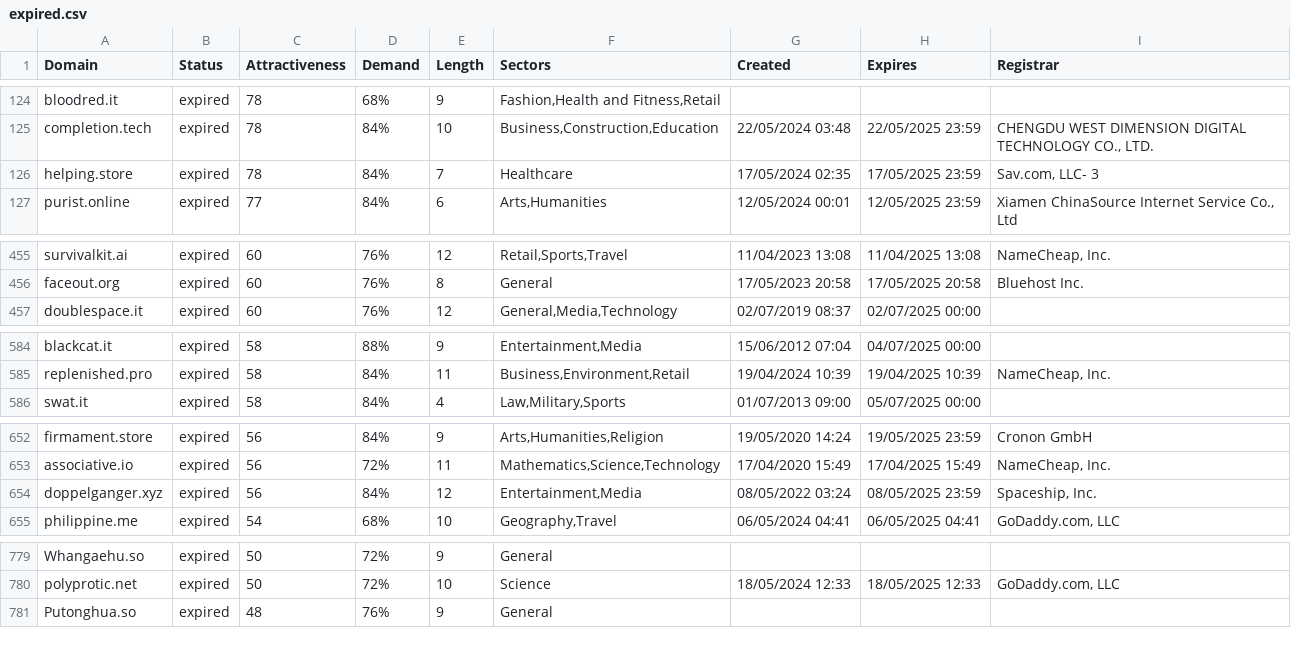
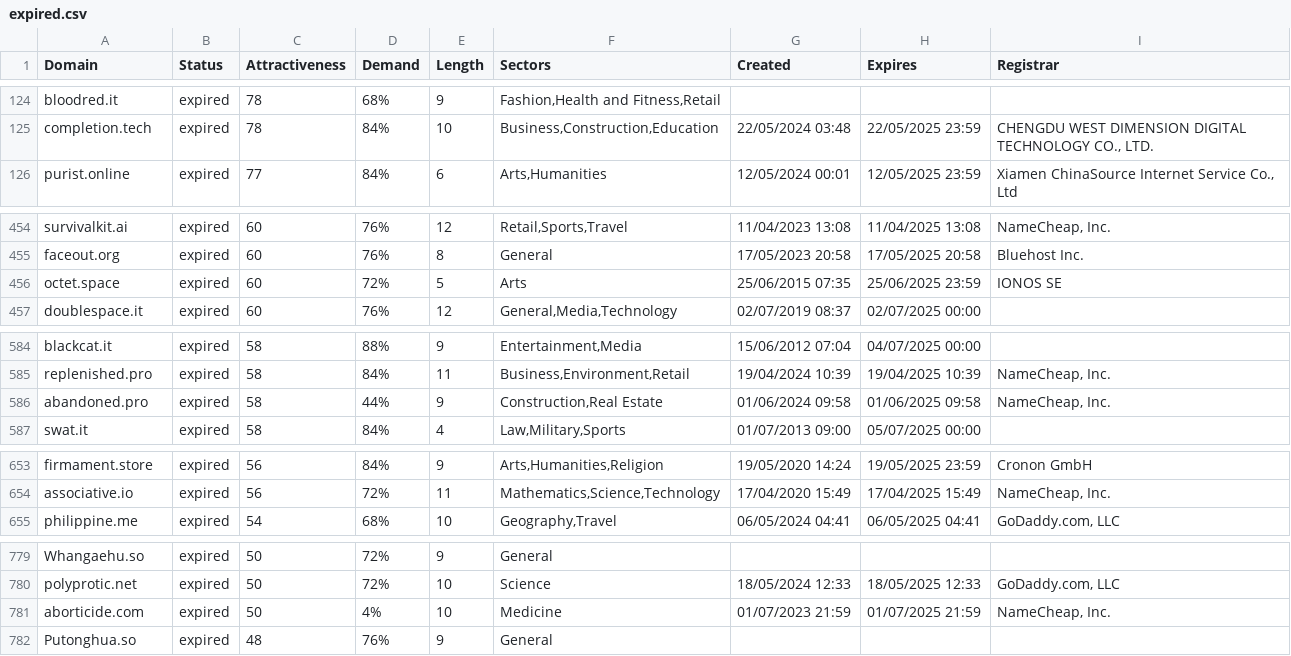
Before and after one commit to UniqueDomains/expired-oneword-domains, a CSV file: expired.csv, drawn as a sheet; only a part is shown, gaps mark what is left out; the diff covers the shown part only.

Commit message:
Domains update

```diff
--- a/expired.csv
+++ b/expired.csv
@@ -125,3 +125,2 @@ bloodred.it,expired,78,68%,9,"Fashion,Health and Fitness,Retail",,,
 completion.tech,expired,78,84%,10,"Business,Construction,Education",22/05/2024 03:48,22/05/2025 23:59,"CHENGDU WEST DIMENSION DIGITAL TECHNOLOGY CO., LTD."
-helping.store,expired,78,84%,7,Healthcare,17/05/2024 02:35,17/05/2025 23:59,"Sav.com, LLC- 3"
 purist.online,expired,77,84%,6,"Arts,Humanities",12/05/2024 00:01,12/05/2025 23:59,"Xiamen ChinaSource Internet Service Co., Ltd"
@@ -456,2 +455,3 @@ survivalkit.ai,expired,60,76%,12,"Retail,Sports,Travel",11/04/2023 13:08,11/04/2
 faceout.org,expired,60,76%,8,General,17/05/2023 20:58,17/05/2025 20:58,Bluehost Inc.
+octet.space,expired,60,72%,5,Arts,25/06/2015 07:35,25/06/2025 23:59,IONOS SE
 doublespace.it,expired,60,76%,12,"General,Media,Technology",02/07/2019 08:37,02/07/2025 00:00,
@@ -585,2 +585,3 @@ blackcat.it,expired,58,88%,9,"Entertainment,Media",15/06/2012 07:04,04/07/2025 0
 replenished.pro,expired,58,84%,11,"Business,Environment,Retail",19/04/2024 10:39,19/04/2025 10:39,"NameCheap, Inc."
+abandoned.pro,expired,58,44%,9,"Construction,Real Estate",01/06/2024 09:58,01/06/2025 09:58,"NameCheap, Inc."
 swat.it,expired,58,84%,4,"Law,Military,Sports",01/07/2013 09:00,05/07/2025 00:00,
@@ -653,3 +654,2 @@ firmament.store,expired,56,84%,9,"Arts,Humanities,Religion",19/05/2020 14:24,19/
 associative.io,expired,56,72%,11,"Mathematics,Science,Technology",17/04/2020 15:49,17/04/2025 15:49,"NameCheap, Inc."
-doppelganger.xyz,expired,56,84%,12,"Entertainment,Media",08/05/2022 03:24,08/05/2025 23:59,"Spaceship, Inc."
 philippine.me,expired,54,68%,10,"Geography,Travel",06/05/2024 04:41,06/05/2025 04:41,"GoDaddy.com, LLC"
@@ -780,2 +780,3 @@ Whangaehu.so,expired,50,72%,9,General,,,
 polyprotic.net,expired,50,72%,10,Science,18/05/2024 12:33,18/05/2025 12:33,"GoDaddy.com, LLC"
+aborticide.com,expired,50,4%,10,Medicine,01/07/2023 21:59,01/07/2025 21:59,"NameCheap, Inc."
 Putonghua.so,expired,48,76%,9,General,,,
```
Also changed, not shown: 1 removed row elsewhere in this file, 2 other files.
